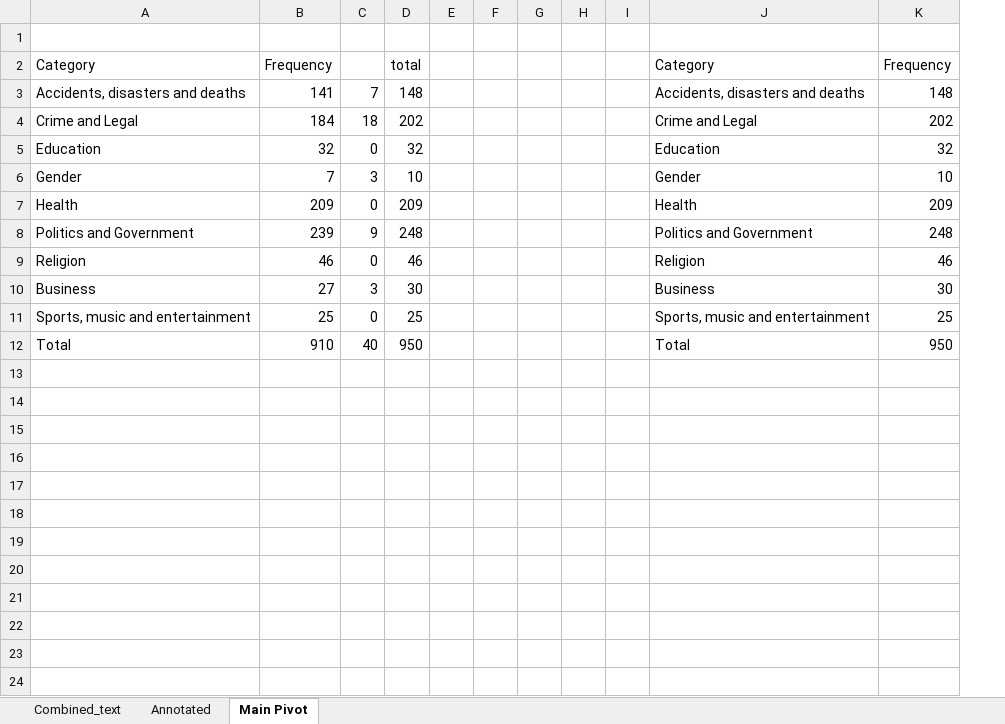
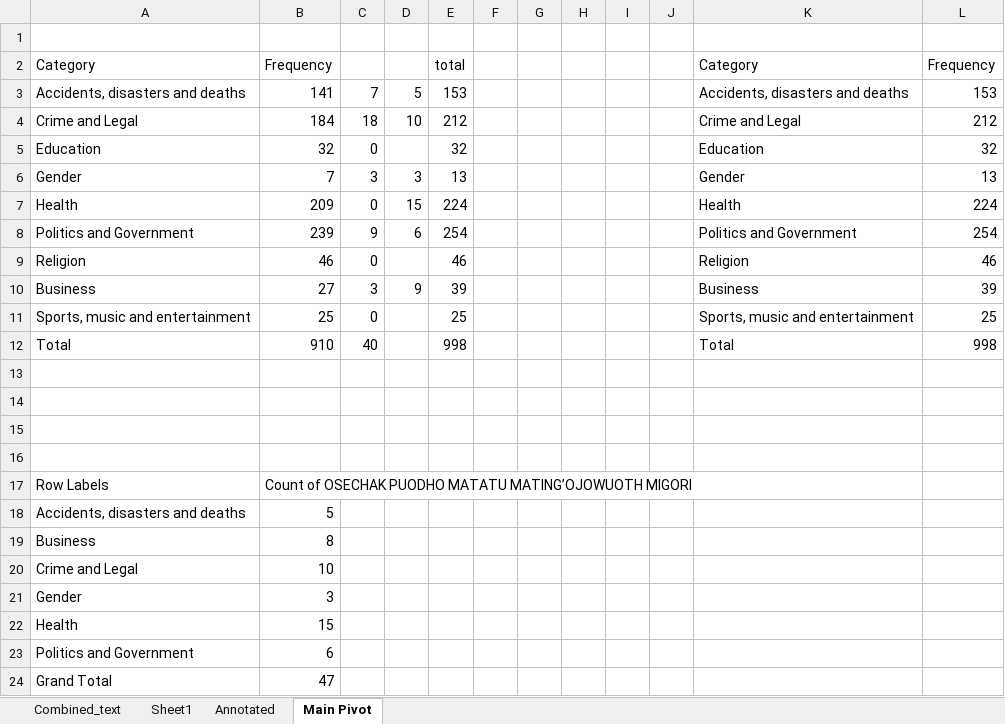
Before and after one commit to Pogayo/Luo-News-Dataset, an Excel workbook: LUO.xlsx, sheet Main Pivot, drawn as a sheet; values as stored, in another font and other column widths than the file's, no borders; removed rows and columns are numbered as before the commit, all else as after; the diff names each change by its address in the sheet, - before the commit and + after, or states it on an @@ line.

```diff
--- a/LUO.xlsx (sheet Main Pivot)
+++ b/LUO.xlsx (sheet Main Pivot)
+sheet tab: Sheet1
+column D, rows 3-10: 5 | 10 |  | 3 | 15 | 6 |  | 9
-column E, empty
+column J, empty
-E3: 148
+E3: 153
-L3: 148
+L3: 153
-E4: 202
+E4: 212
-L4: 202
+L4: 212
-E6: 10
+E6: 13
-L6: 10
+L6: 13
-E7: 209
+E7: 224
-L7: 209
+L7: 224
-E8: 248
+E8: 254
-L8: 248
+L8: 254
-E10: 30
+E10: 39
-L10: 30
+L10: 39
-E12: 950
+E12: 998
-L12: 950
+L12: 998
+row 13: (empty)
+row 14: (empty)
+row 15: (empty)
+row 16: (empty)
+row 17: Row Labels | Count of OSECHAK PUODHO MATATU MATING’OJOWUOTH MIGORI
+row 18: Accidents, disasters and deaths | 5
+row 19: Business | 8
+row 20: Crime and Legal | 10
+row 21: Gender | 3
+row 22: Health | 15
+row 23: Politics and Government | 6
+row 24: Grand Total | 47
```
Also changed, not shown: sheet Annotated, sheet Combined_text, formulas that keep their value, 2 other files.
